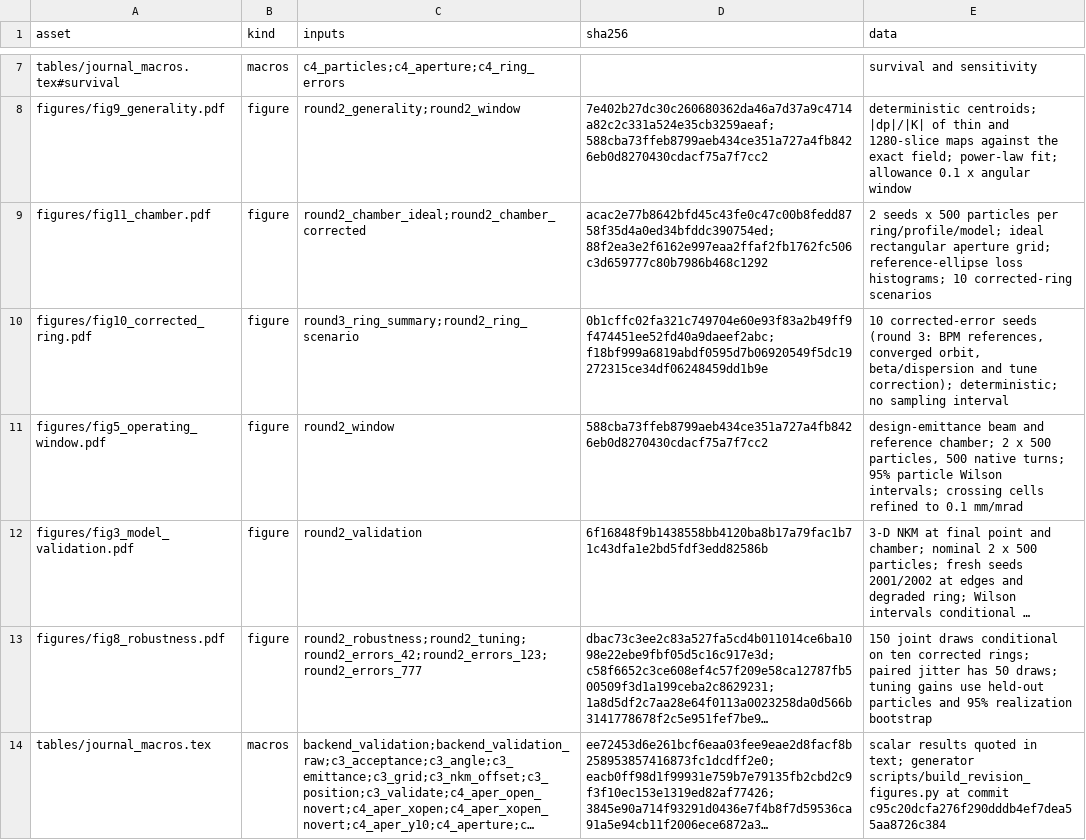
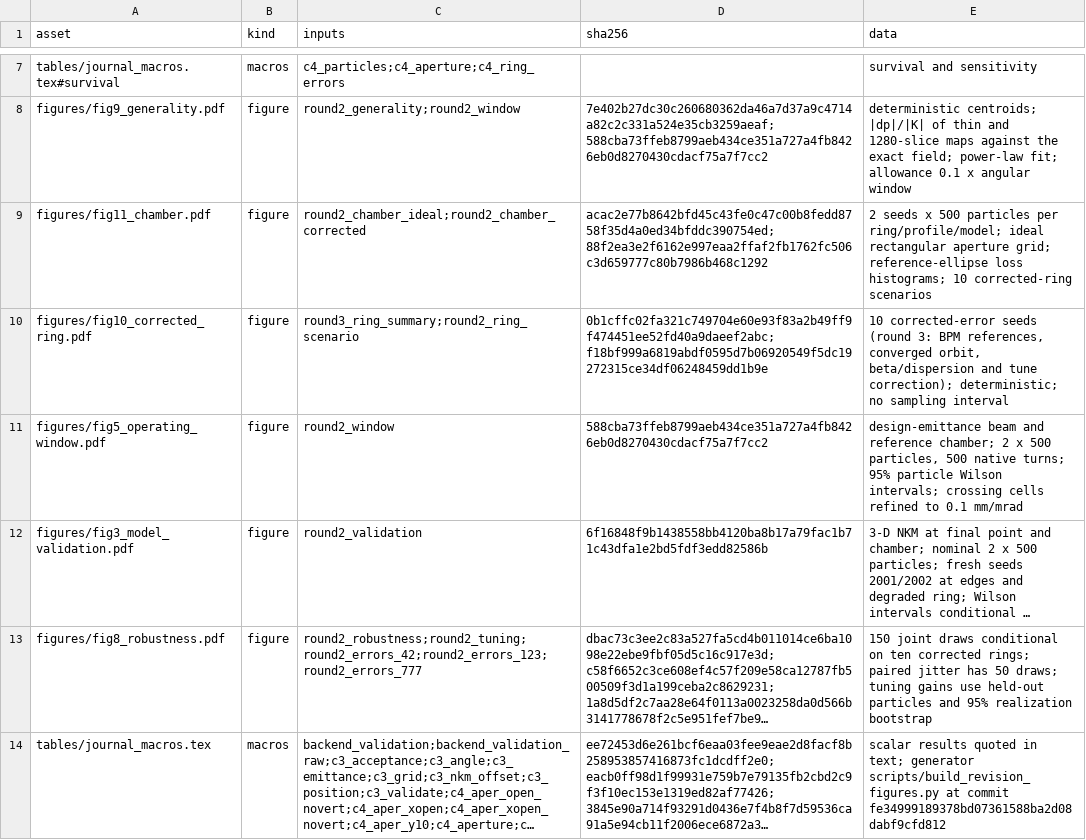
Before and after one commit to cspark7701/nkm-injection, a CSV file: docs/paper/generated/figure_provenance.csv, drawn as a sheet; only a part is shown, gaps mark what is left out; long unchanged cells end in …; the diff names each change by its address in the sheet, - before the commit and + after, or states it on an @@ line.

Commit message:
Move detail to a Supplemental Material and tidy the article (E10)
Detailed tables, the larger-emittance case, statistical methods and procedures move to a compiled
supplement; both manuscript layouts now build without float warnings.

Files:
 A  docs/exec-plans/completed/219_e10_supplement_presentation.md
 M  docs/exec-plans/completed/README.md
 M  docs/paper/generated/figure_provenance.csv
 M  docs/paper/generated/journal_macros.tex
 M  docs/paper/paper.tex
 A  docs/paper/supplement.tex
 M  scripts/build_revision_figures.py
 M  scripts/build_submission_package.py
 M  tests/test_submission_package.py

```diff
--- a/docs/paper/generated/figure_provenance.csv
+++ b/docs/paper/generated/figure_provenance.csv
-E14 (data): …at commit c95c20dcfa276f290dddb4ef7dea55aa8726c384
+E14 (data): …at commit fe34999189378bd07361588ba2d08dabf9cfd812
```
Also changed, not shown: 8 other files.
